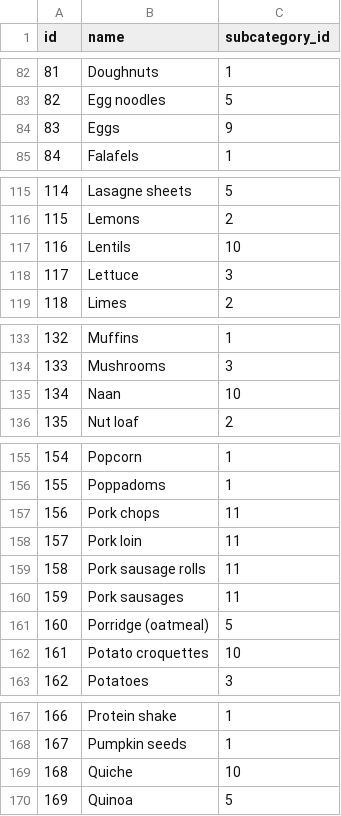
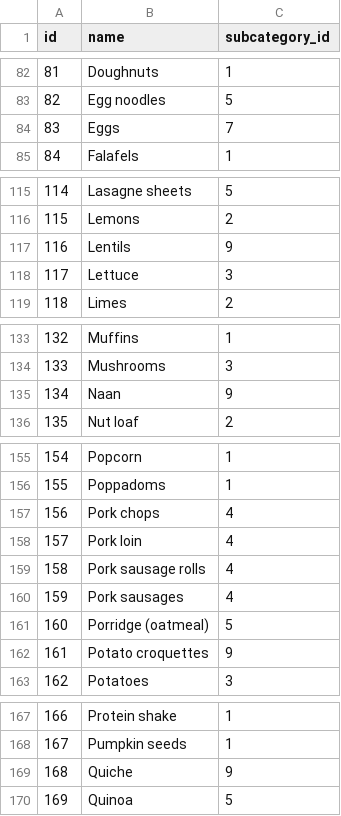
Before and after one commit to wjtin3/greenpulse-backend-iter3, a CSV file: data/food_entities.csv, drawn as a sheet; only a part is shown, gaps mark what is left out.

```diff
--- a/data/food_entities.csv
+++ b/data/food_entities.csv
@@ -83,3 +83,3 @@ id,name,subcategory_id
 82,Egg noodles,5
-83,Eggs,9
+83,Eggs,7
 84,Falafels,1
@@ -116,3 +116,3 @@ id,name,subcategory_id
 115,Lemons,2
-116,Lentils,10
+116,Lentils,9
 117,Lettuce,3
@@ -134,3 +134,3 @@ id,name,subcategory_id
 133,Mushrooms,3
-134,Naan,10
+134,Naan,9
 135,Nut loaf,2
@@ -156,8 +156,8 @@ id,name,subcategory_id
 155,Poppadoms,1
-156,Pork chops,11
-157,Pork loin,11
-158,Pork sausage rolls,11
-159,Pork sausages,11
+156,Pork chops,4
+157,Pork loin,4
+158,Pork sausage rolls,4
+159,Pork sausages,4
 160,Porridge (oatmeal),5
-161,Potato croquettes,10
+161,Potato croquettes,9
 162,Potatoes,3
@@ -168,3 +168,3 @@ id,name,subcategory_id
 167,Pumpkin seeds,1
-168,Quiche,10
+168,Quiche,9
 169,Quinoa,5
```
Also changed, not shown: data/shopping_entities.csv, data/shopping_subcategories.csv, 19 other files.
